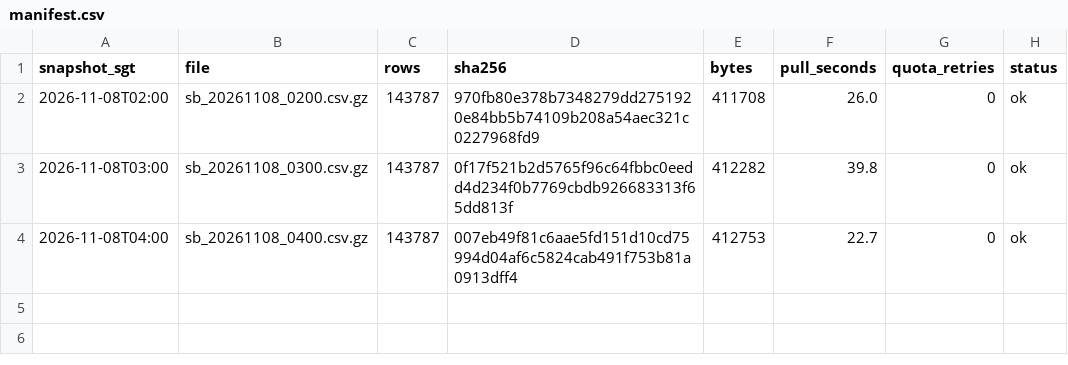
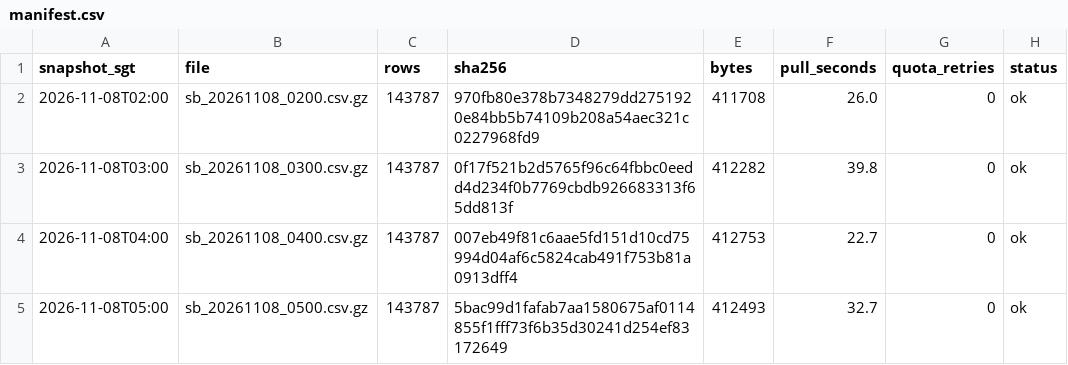
Before and after one commit to LUOaini1213/sg-bus-network-monitor, a CSV file: data/raw/speedbands/2026-11-08/manifest.csv, drawn as a sheet.

```diff
--- a/data/raw/speedbands/2026-11-08/manifest.csv
+++ b/data/raw/speedbands/2026-11-08/manifest.csv
@@ -4 +4,2 @@ snapshot_sgt,file,rows,sha256,bytes,pull_seconds,quota_retries,status
 2026-11-08T04:00,sb_20261108_0400.csv.gz,143787,007eb49f81c6aae5fd151d10cd75994d04af6c5824cab491f753b81a0913dff4,412753,22.7,0,ok
+2026-11-08T05:00,sb_20261108_0500.csv.gz,143787,5bac99d1fafab7aa1580675af0114855f1fff73f6b35d30241d254ef83172649,412493,32.7,0,ok
```
Also changed, not shown: data/raw/incidents/2026-11-08/manifest.csv, 2 other files.
